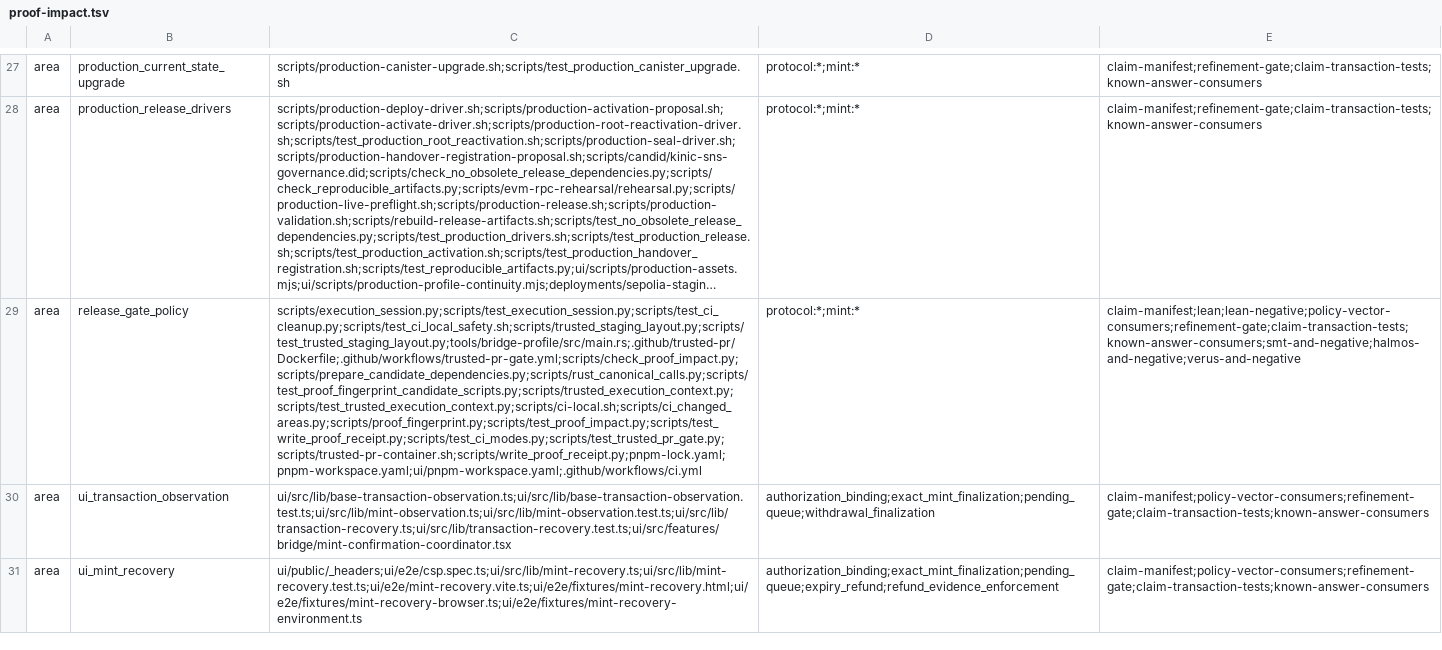
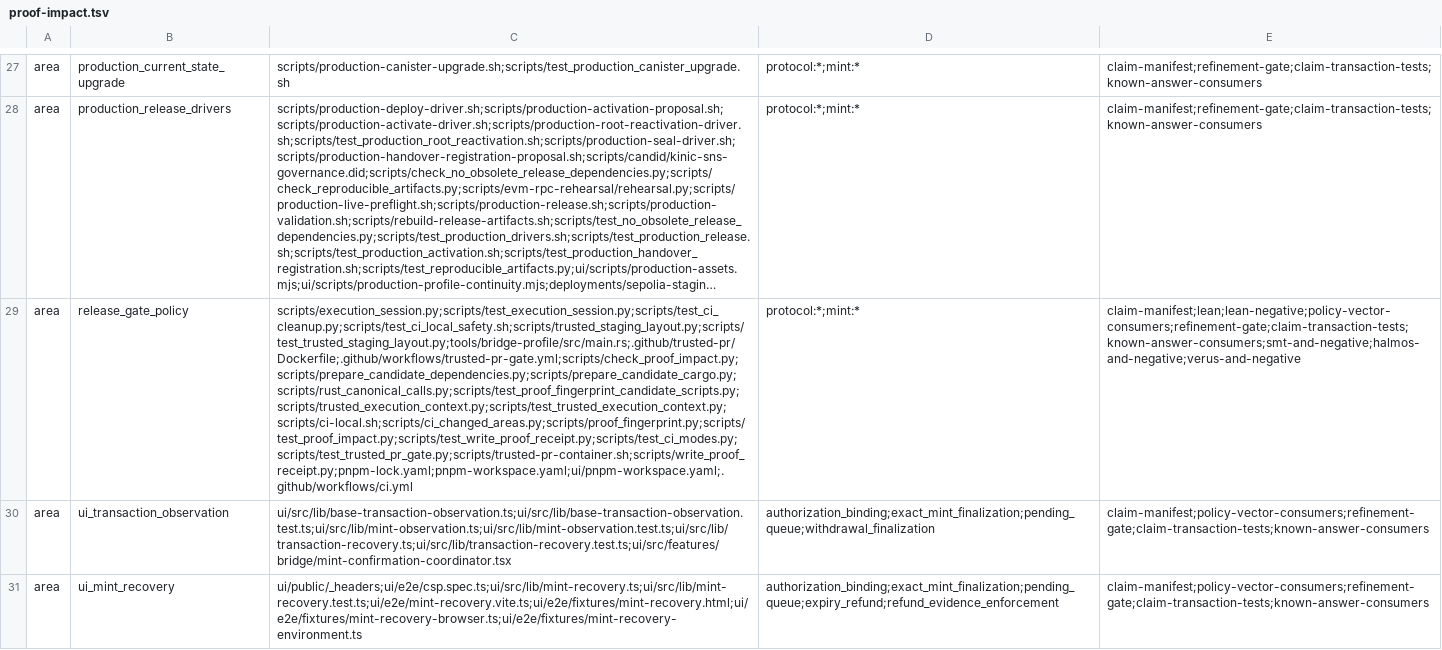
Before and after one commit to humandebri/Bridge, a TSV file: verification/proof-impact.tsv, drawn as a sheet; only a part is shown, gaps mark what is left out; long unchanged cells end in …; the diff names each change by its address in the sheet, - before the commit and + after, or states it on an @@ line.

Commit message:
Prefetch reviewed Cargo lock dependencies using a trusted archived workspace
Restrict candidate lockfiles to checksummed crates.io sources and fetch without executing candidate manifests or build scripts. Exercise the isolated prefetch boundary and register its proof impact.

```diff
--- a/verification/proof-impact.tsv
+++ b/verification/proof-impact.tsv
-C29: scripts/execution_session.py;scripts/test_execution_session.py;scripts/test_ci_cleanup.py;scripts/test_ci_local_safety.sh;scripts/trusted_staging_layout.py;scripts/test_trusted_staging_layout.py;tools/bridge-profile/src/main.rs;.github/trusted-pr/Dockerfile;.github/workflows/trusted-pr-gate.yml;scripts/check_proof_impact.py;scripts/prepare_candidate_dependencies.py;scripts/rust_canonical_calls.py;scripts/test_proof_fingerprint_candidate_scripts.py;scripts/trusted_execution_context.py;scripts/test_trusted_execution_context.py;scripts/ci-local.sh;scripts/ci_changed_areas.py;scripts/proof_fingerprint.py;scripts/test_proof_impact.py;scripts/test_write_proof_receipt.py;scripts/test_ci_modes.py;scripts/test_trusted_pr_gate.py;scripts/trusted-pr-container.sh;scripts/write_proof_receipt.py;pnpm-lock.yaml;pnpm-workspace.yaml;ui/pnpm-workspace.yaml;.github/workflows/ci.yml
+C29: scripts/execution_session.py;scripts/test_execution_session.py;scripts/test_ci_cleanup.py;scripts/test_ci_local_safety.sh;scripts/trusted_staging_layout.py;scripts/test_trusted_staging_layout.py;tools/bridge-profile/src/main.rs;.github/trusted-pr/Dockerfile;.github/workflows/trusted-pr-gate.yml;scripts/check_proof_impact.py;scripts/prepare_candidate_dependencies.py;scripts/prepare_candidate_cargo.py;scripts/rust_canonical_calls.py;scripts/test_proof_fingerprint_candidate_scripts.py;scripts/trusted_execution_context.py;scripts/test_trusted_execution_context.py;scripts/ci-local.sh;scripts/ci_changed_areas.py;scripts/proof_fingerprint.py;scripts/test_proof_impact.py;scripts/test_write_proof_receipt.py;scripts/test_ci_modes.py;scripts/test_trusted_pr_gate.py;scripts/trusted-pr-container.sh;scripts/write_proof_receipt.py;pnpm-lock.yaml;pnpm-workspace.yaml;ui/pnpm-workspace.yaml;.github/workflows/ci.yml
```
Also changed, not shown: 4 other files.
